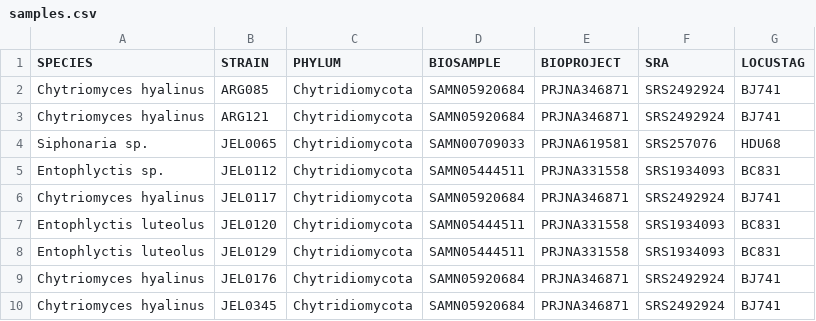
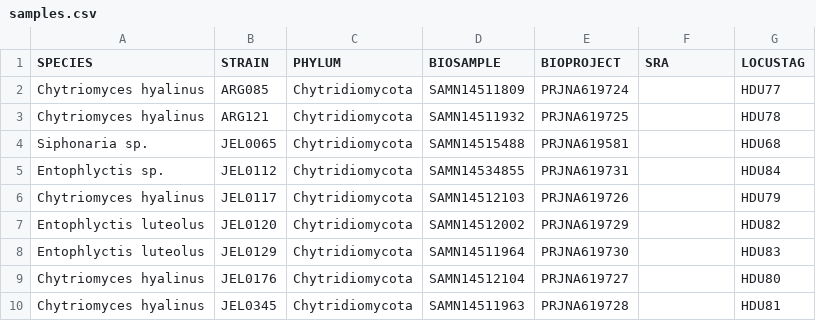
Before and after one commit to stajichlab/Chytrid_Phylogenomics, a CSV file: LCG/Annotation/samples.csv, drawn as a sheet; only a part is shown; the diff covers the shown part only.

Commit message:
fix the names

```diff
--- a/LCG/Annotation/samples.csv
+++ b/LCG/Annotation/samples.csv
@@ -1,10 +1,10 @@
 SPECIES,STRAIN,PHYLUM,BIOSAMPLE,BIOPROJECT,SRA,LOCUSTAG
-Chytriomyces hyalinus,ARG085,Chytridiomycota,SAMN05920684,PRJNA346871,SRS2492924,BJ741
-Chytriomyces hyalinus,ARG121,Chytridiomycota,SAMN05920684,PRJNA346871,SRS2492924,BJ741
-Siphonaria sp.,JEL0065,Chytridiomycota,SAMN00709033,PRJNA619581,SRS257076,HDU68
-Entophlyctis sp.,JEL0112,Chytridiomycota,SAMN05444511,PRJNA331558,SRS1934093,BC831
-Chytriomyces hyalinus,JEL0117,Chytridiomycota,SAMN05920684,PRJNA346871,SRS2492924,BJ741
-Entophlyctis luteolus,JEL0120,Chytridiomycota,SAMN05444511,PRJNA331558,SRS1934093,BC831
-Entophlyctis luteolus,JEL0129,Chytridiomycota,SAMN05444511,PRJNA331558,SRS1934093,BC831
-Chytriomyces hyalinus,JEL0176,Chytridiomycota,SAMN05920684,PRJNA346871,SRS2492924,BJ741
-Chytriomyces hyalinus,JEL0345,Chytridiomycota,SAMN05920684,PRJNA346871,SRS2492924,BJ741
+Chytriomyces hyalinus,ARG085,Chytridiomycota,SAMN14511809,PRJNA619724,,HDU77
+Chytriomyces hyalinus,ARG121,Chytridiomycota,SAMN14511932,PRJNA619725,,HDU78
+Siphonaria sp.,JEL0065,Chytridiomycota,SAMN14515488,PRJNA619581,,HDU68
+Entophlyctis sp.,JEL0112,Chytridiomycota,SAMN14534855,PRJNA619731,,HDU84
+Chytriomyces hyalinus,JEL0117,Chytridiomycota,SAMN14512103,PRJNA619726,,HDU79
+Entophlyctis luteolus,JEL0120,Chytridiomycota,SAMN14512002,PRJNA619729,,HDU82
+Entophlyctis luteolus,JEL0129,Chytridiomycota,SAMN14511964,PRJNA619730,,HDU83
+Chytriomyces hyalinus,JEL0176,Chytridiomycota,SAMN14512104,PRJNA619727,,HDU80
+Chytriomyces hyalinus,JEL0345,Chytridiomycota,SAMN14511963,PRJNA619728,,HDU81
```
Also changed, not shown: 92 edited cells elsewhere in this file.
